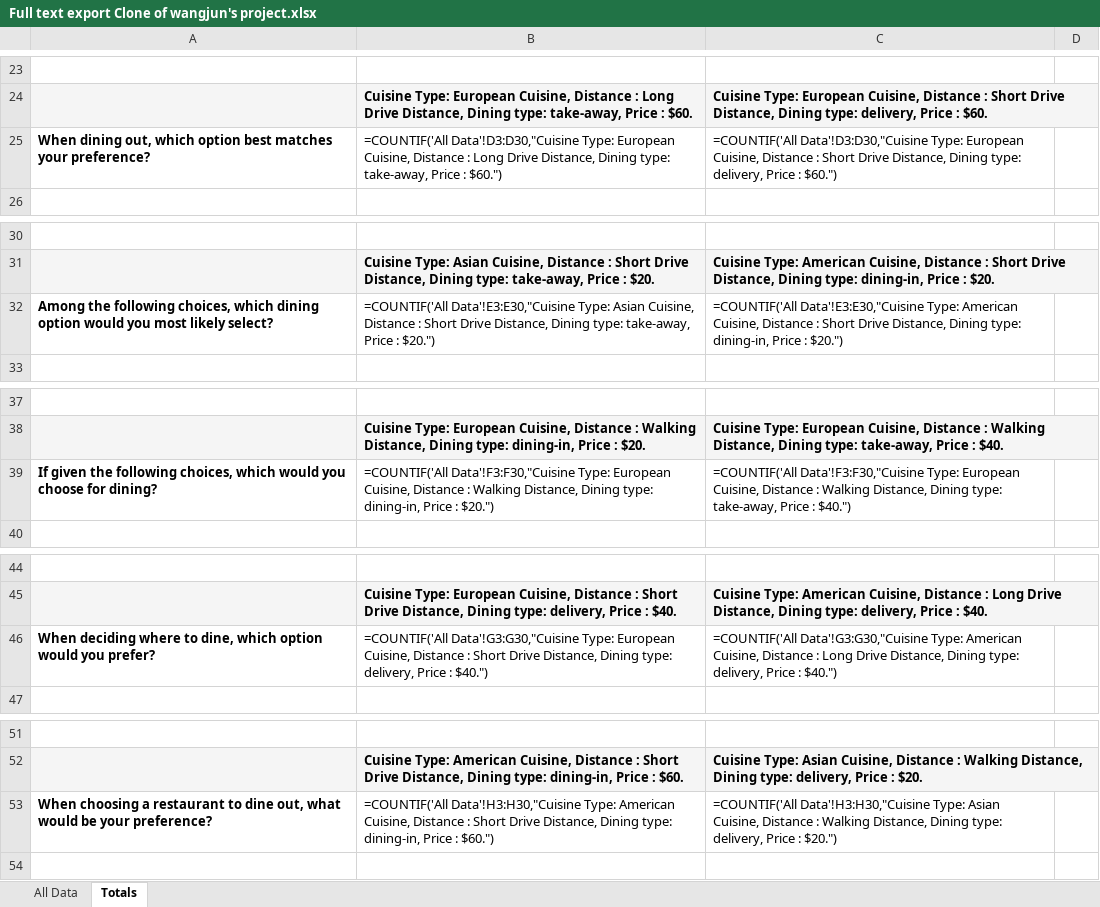
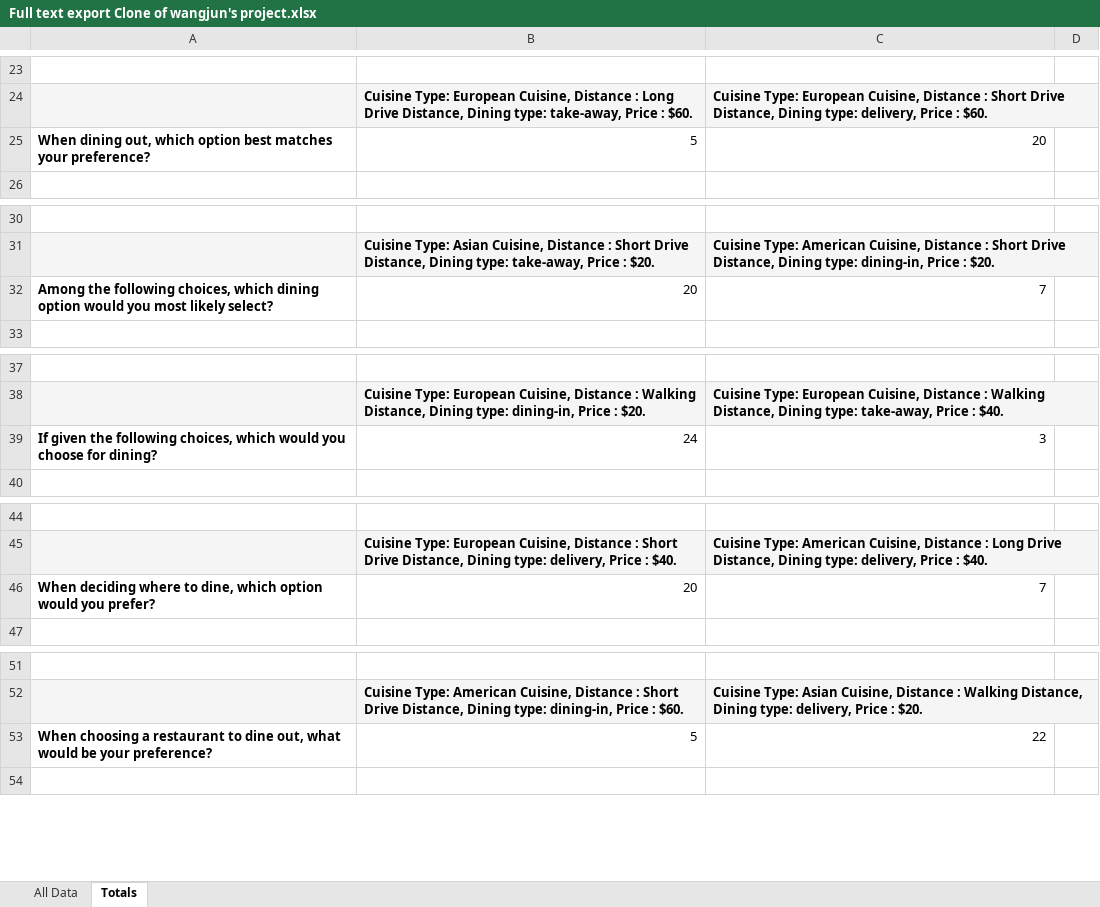
Before and after one commit to YeJiu97/master-of-data-science-unisa, an Excel workbook: 04-customer-analytics-in-large-organisations/exercise-01/Full text export Clone of wangjun's project.xlsx, sheet Totals, drawn as a sheet; only a part is shown, gaps mark what is left out; values as stored, in another font and other column widths than the file's, no borders; formulas without a stored value are shown as written; the diff covers the shown part only; the diff names each change by its address in the sheet, - before the commit and + after, or states it on an @@ line.

```diff
--- a/04-customer-analytics-in-large-organisations/exercise-01/Full text export Clone of wangjun's project.xlsx (sheet Totals)
+++ b/04-customer-analytics-in-large-organisations/exercise-01/Full text export Clone of wangjun's project.xlsx (sheet Totals)
-B25: =COUNTIF('All Data'!D3:D30,"Cuisine Type: European Cuisine, Distance : Long Drive Distance, Dining type: take-away, Price : $60.")
+B25: 5
-C25: =COUNTIF('All Data'!D3:D30,"Cuisine Type: European Cuisine, Distance : Short Drive Distance, Dining type: delivery, Price : $60.")
+C25: 20
-B32: =COUNTIF('All Data'!E3:E30,"Cuisine Type: Asian Cuisine, Distance : Short Drive Distance, Dining type: take-away, Price : $20.")
+B32: 20
-C32: =COUNTIF('All Data'!E3:E30,"Cuisine Type: American Cuisine, Distance : Short Drive Distance, Dining type: dining-in, Price : $20.")
+C32: 7
-B39: =COUNTIF('All Data'!F3:F30,"Cuisine Type: European Cuisine, Distance : Walking Distance, Dining type: dining-in, Price : $20.")
+B39: 24
-C39: =COUNTIF('All Data'!F3:F30,"Cuisine Type: European Cuisine, Distance : Walking Distance, Dining type: take-away, Price : $40.")
+C39: 3
-B46: =COUNTIF('All Data'!G3:G30,"Cuisine Type: European Cuisine, Distance : Short Drive Distance, Dining type: delivery, Price : $40.")
+B46: 20
-C46: =COUNTIF('All Data'!G3:G30,"Cuisine Type: American Cuisine, Distance : Long Drive Distance, Dining type: delivery, Price : $40.")
+C46: 7
-B53: =COUNTIF('All Data'!H3:H30,"Cuisine Type: American Cuisine, Distance : Short Drive Distance, Dining type: dining-in, Price : $60.")
+B53: 5
-C53: =COUNTIF('All Data'!H3:H30,"Cuisine Type: Asian Cuisine, Distance : Walking Distance, Dining type: delivery, Price : $20.")
+C53: 22
```
Also changed, not shown: 2 added rows, 2 removed rows and 10 edited cells elsewhere in this sheet, sheet All Data, 04-customer-analytics-in-large-organisations/exercise-01/Numeric export Clone of wangjun's project.xlsx, 9 other files.
